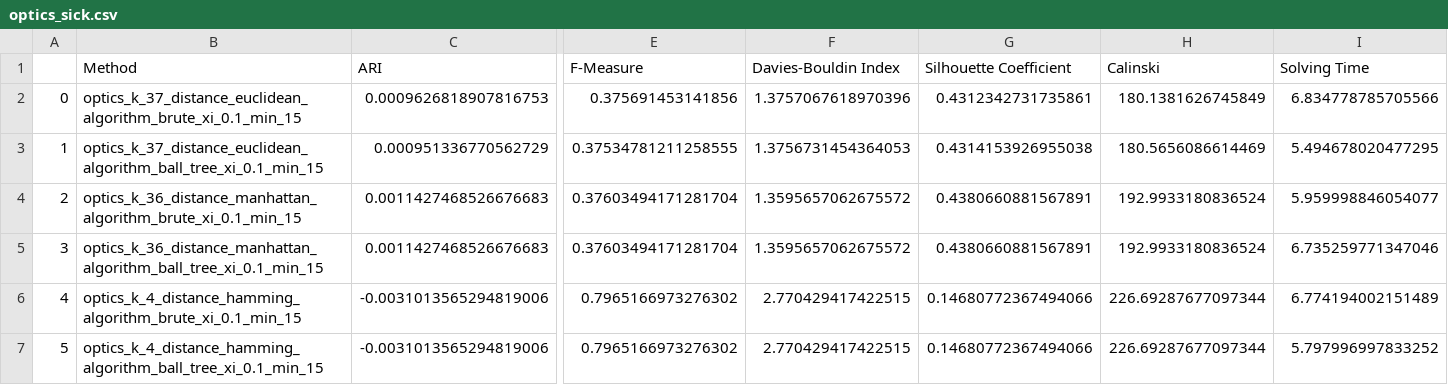
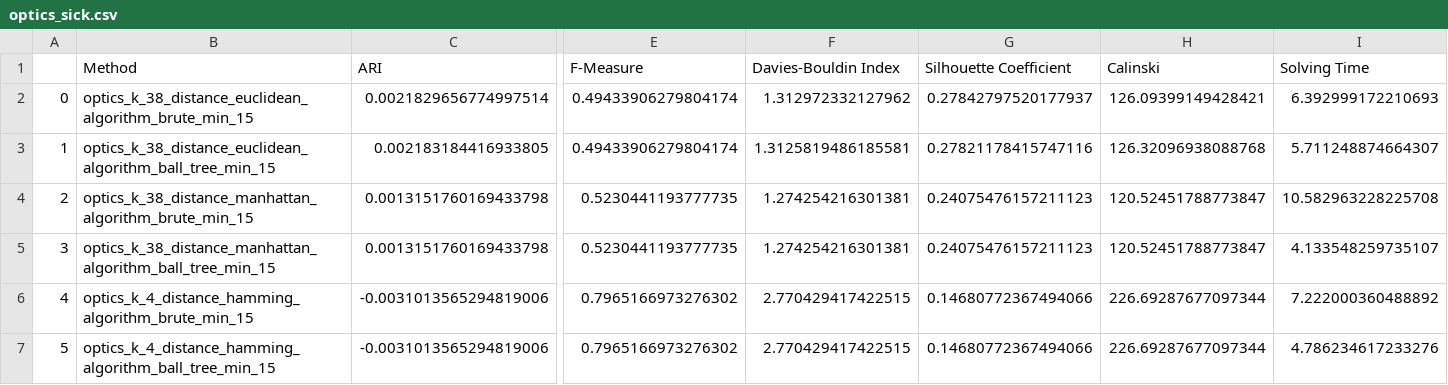
Before and after one commit to Bernat-C/Clustering-Analysis, a CSV file: output/optics_sick.csv, drawn as a sheet; only a part is shown, gaps mark what is left out; the diff names each change by its address in the sheet, - before the commit and + after, or states it on an @@ line.

```diff
--- a/output/optics_sick.csv
+++ b/output/optics_sick.csv
-B2 (Method): optics_k_37_distance_euclidean_algorithm_brute_xi_0.1_min_15
+B2 (Method): optics_k_38_distance_euclidean_algorithm_brute_min_15
-C2 (ARI): 0.0009626818907816753
+C2 (ARI): 0.0021829656774997514
-E2 (F-Measure): 0.375691453141856
+E2 (F-Measure): 0.49433906279804174
-F2 (Davies-Bouldin Index): 1.3757067618970396
+F2 (Davies-Bouldin Index): 1.312972332127962
-G2 (Silhouette Coefficient): 0.4312342731735861
+G2 (Silhouette Coefficient): 0.27842797520177937
-H2 (Calinski): 180.1381626745849
+H2 (Calinski): 126.09399149428421
-I2 (Solving Time): 6.834778785705566
+I2 (Solving Time): 6.392999172210693
-B3 (Method): optics_k_37_distance_euclidean_algorithm_ball_tree_xi_0.1_min_15
+B3 (Method): optics_k_38_distance_euclidean_algorithm_ball_tree_min_15
-C3 (ARI): 0.000951336770562729
+C3 (ARI): 0.002183184416933805
-E3 (F-Measure): 0.37534781211258555
+E3 (F-Measure): 0.49433906279804174
-F3 (Davies-Bouldin Index): 1.3756731454364053
+F3 (Davies-Bouldin Index): 1.3125819486185581
-G3 (Silhouette Coefficient): 0.4314153926955038
+G3 (Silhouette Coefficient): 0.27821178415747116
-H3 (Calinski): 180.5656086614469
+H3 (Calinski): 126.32096938088768
-I3 (Solving Time): 5.494678020477295
+I3 (Solving Time): 5.711248874664307
-B4 (Method): optics_k_36_distance_manhattan_algorithm_brute_xi_0.1_min_15
+B4 (Method): optics_k_38_distance_manhattan_algorithm_brute_min_15
-C4:C5 (ARI): 0.0011427468526676683
+C4:C5 (ARI): 0.0013151760169433798
-E4:E5 (F-Measure): 0.37603494171281704
+E4:E5 (F-Measure): 0.5230441193777735
-F4:F5 (Davies-Bouldin Index): 1.3595657062675572
+F4:F5 (Davies-Bouldin Index): 1.274254216301381
-G4:G5 (Silhouette Coefficient): 0.4380660881567891
+G4:G5 (Silhouette Coefficient): 0.24075476157211123
-H4:H5 (Calinski): 192.9933180836524
+H4:H5 (Calinski): 120.52451788773847
-I4 (Solving Time): 5.959998846054077
+I4 (Solving Time): 10.582963228225708
-B5 (Method): optics_k_36_distance_manhattan_algorithm_ball_tree_xi_0.1_min_15
+B5 (Method): optics_k_38_distance_manhattan_algorithm_ball_tree_min_15
-I5 (Solving Time): 6.735259771347046
+I5 (Solving Time): 4.133548259735107
-B6 (Method): optics_k_4_distance_hamming_algorithm_brute_xi_0.1_min_15
+B6 (Method): optics_k_4_distance_hamming_algorithm_brute_min_15
-I6 (Solving Time): 6.774194002151489
+I6 (Solving Time): 7.222000360488892
-B7 (Method): optics_k_4_distance_hamming_algorithm_ball_tree_xi_0.1_min_15
+B7 (Method): optics_k_4_distance_hamming_algorithm_ball_tree_min_15
-I7 (Solving Time): 5.797996997833252
+I7 (Solving Time): 4.786234617233276
```
Also changed, not shown: output/optics_grid.csv, output/optics_vowel.csv, 1 other file.
